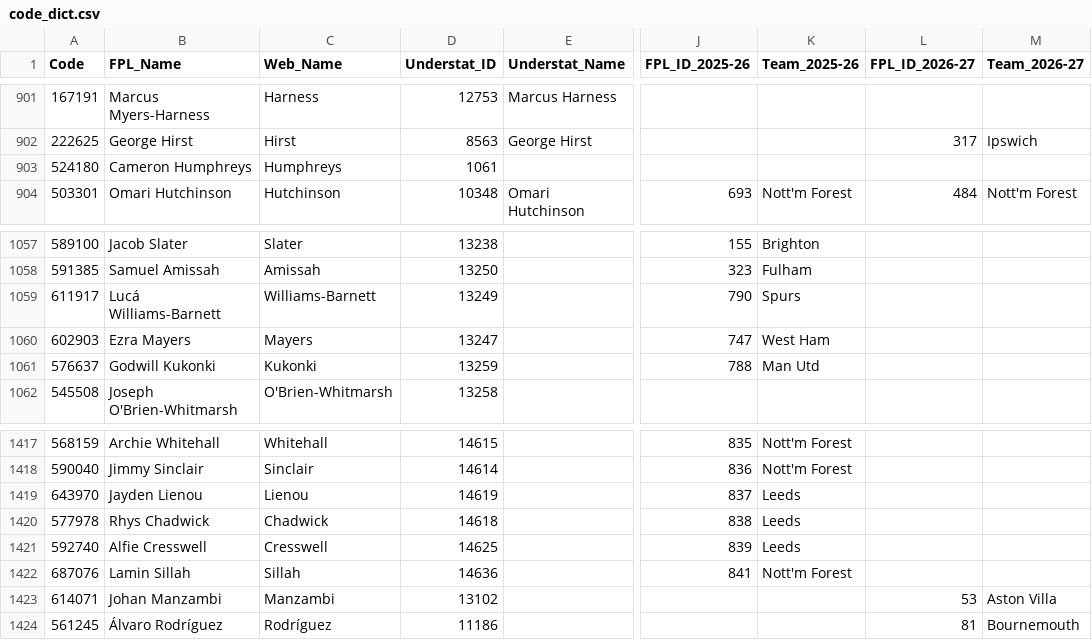
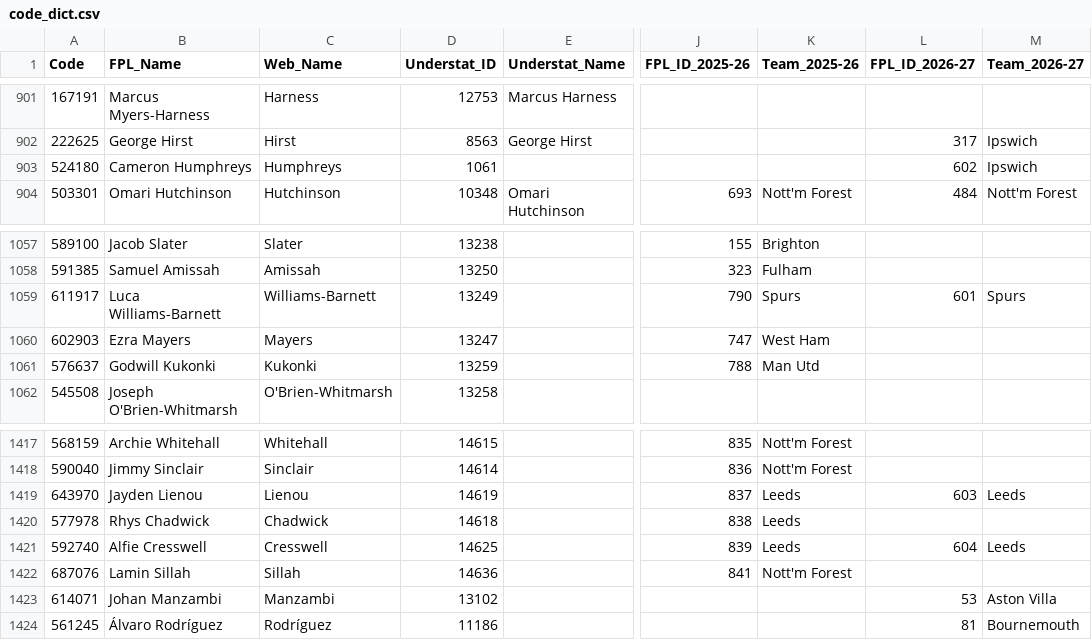
Before and after one commit to Jashior/fpl_code_understat_dict, a CSV file: code_dict.csv, drawn as a sheet; only a part is shown, gaps mark what is left out; the diff names each change by its address in the sheet, - before the commit and + after, or states it on an @@ line.

Commit message:
update dict

```diff
--- a/code_dict.csv
+++ b/code_dict.csv
-L903 (FPL_ID_2026-27): (empty)
+L903 (FPL_ID_2026-27): 602
-M903 (Team_2026-27): (empty)
+M903 (Team_2026-27): Ipswich
-B1059 (FPL_Name): Lucá Williams-Barnett
+B1059 (FPL_Name): Luca Williams-Barnett
-L1059 (FPL_ID_2026-27): (empty)
+L1059 (FPL_ID_2026-27): 601
-M1059 (Team_2026-27): (empty)
+M1059 (Team_2026-27): Spurs
-L1419 (FPL_ID_2026-27): (empty)
+L1419 (FPL_ID_2026-27): 603
-M1419 (Team_2026-27): (empty)
+M1419 (Team_2026-27): Leeds
-L1421 (FPL_ID_2026-27): (empty)
+L1421 (FPL_ID_2026-27): 604
-M1421 (Team_2026-27): (empty)
+M1421 (Team_2026-27): Leeds
```
